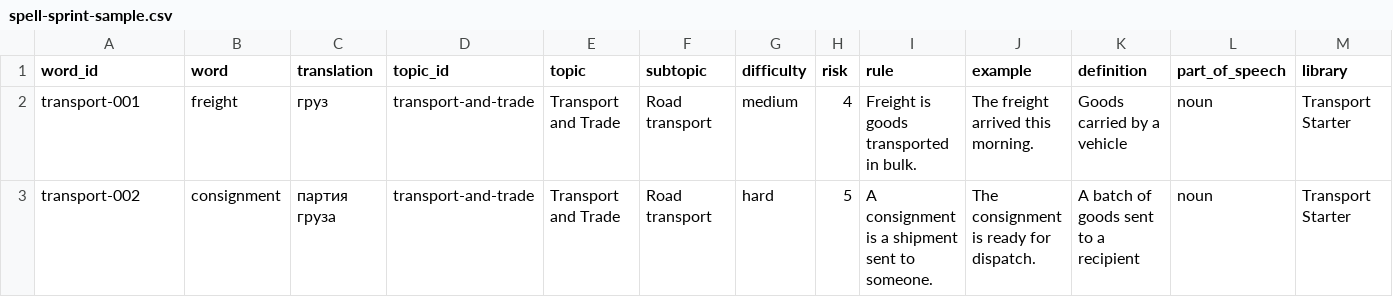
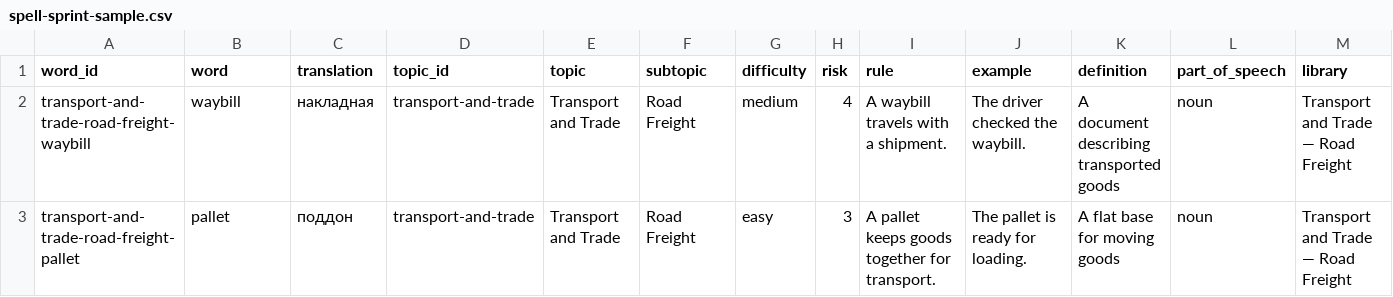
Before and after one commit to doton4ik/spell-sprint, a CSV file: public/spell-sprint-sample.csv, drawn as a sheet; only a part is shown; removed rows and columns are numbered as before the commit, all else as after; rows hold the shown columns only; the diff names each change by its address in the sheet, - before the commit and + after, or states it on an @@ line.

Commit message:
refactor: normalize built-in library taxonomy

```diff
--- a/public/spell-sprint-sample.csv
+++ b/public/spell-sprint-sample.csv
-A2 (word_id): transport-001
+A2 (word_id): transport-and-trade-road-freight-waybill
-B2 (word): freight
+B2 (word): waybill
-C2 (translation): груз
+C2 (translation): накладная
-F2 (subtopic): Road transport
+F2 (subtopic): Road Freight
-I2 (rule): Freight is goods transported in bulk.
+I2 (rule): A waybill travels with a shipment.
-J2 (example): The freight arrived this morning.
+J2 (example): The driver checked the waybill.
-K2 (definition): Goods carried by a vehicle
+K2 (definition): A document describing transported goods
-M2 (library): Transport Starter
+M2 (library): Transport and Trade — Road Freight
-row 3: transport-002 | consignment | партия груза | transport-and-trade | Transport and Trade | Road transport | hard | 5 | A consignment is a shipment sent to someone. | The consignment is ready for dispatch. | A batch of goods sent to a recipient | noun | Transport Starter
+row 3: transport-and-trade-road-freight-pallet | pallet | поддон | transport-and-trade | Transport and Trade | Road Freight | easy | 3 | A pallet keeps goods together for transport. | The pallet is ready for loading. | A flat base for moving goods | noun | Transport and Trade — Road Freight
```
Also changed, not shown: 6 other files.
